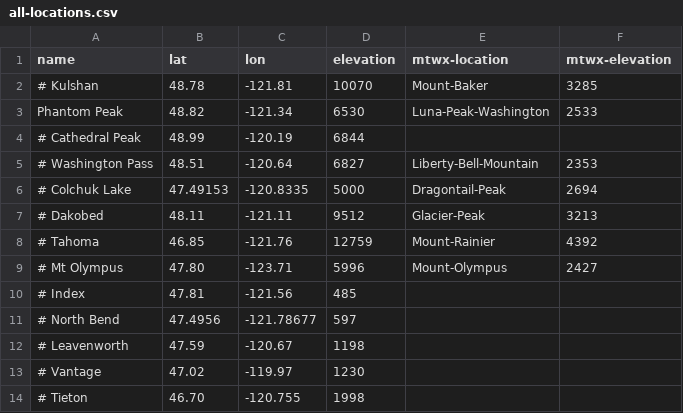
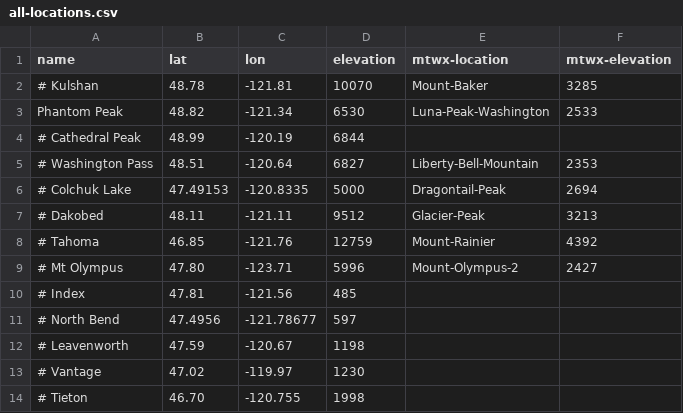
Before and after one commit to psathyrella/weatherscraper, a CSV file: all-locations.csv, drawn as a sheet; only a part is shown.

```diff
--- a/all-locations.csv
+++ b/all-locations.csv
@@ -8,3 +8,3 @@ Phantom Peak,48.82,-121.34,6530,Luna-Peak-Washington,2533
 # Tahoma,46.85,-121.76,12759,Mount-Rainier,4392
-# Mt Olympus,47.80,-123.71,5996,Mount-Olympus,2427
+# Mt Olympus,47.80,-123.71,5996,Mount-Olympus-2,2427
 # Index,47.81,-121.56,485,,
```
Also changed, not shown: 5 other files.
